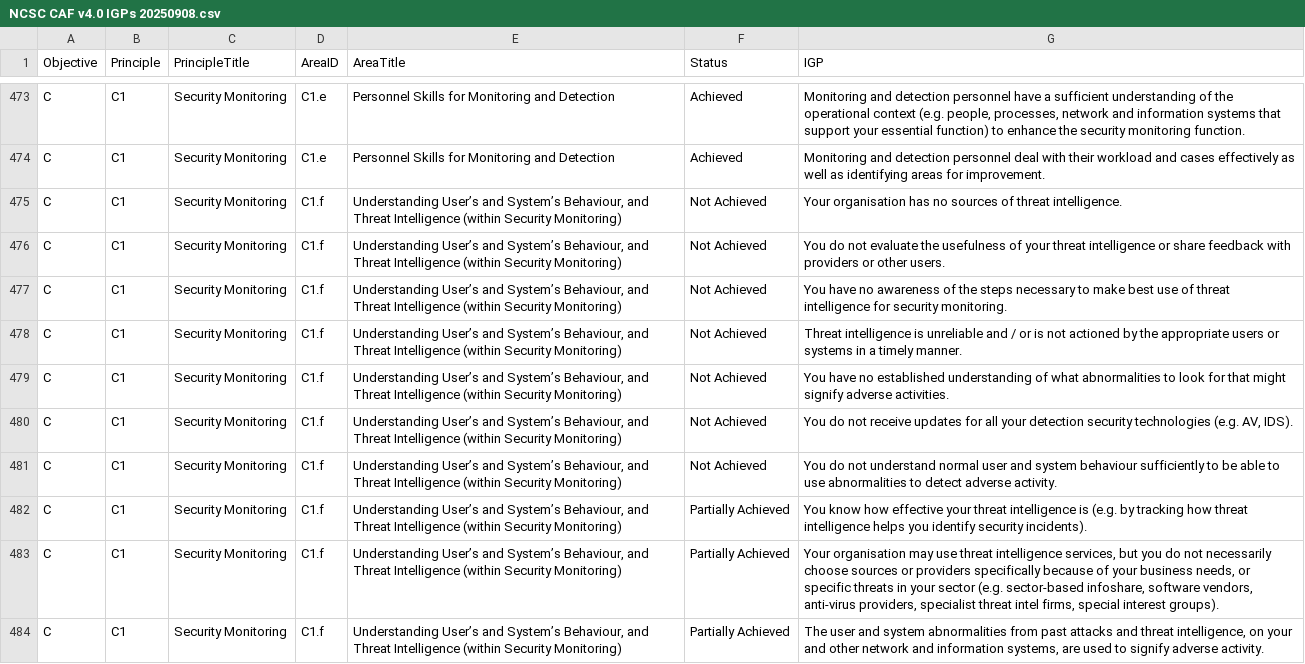
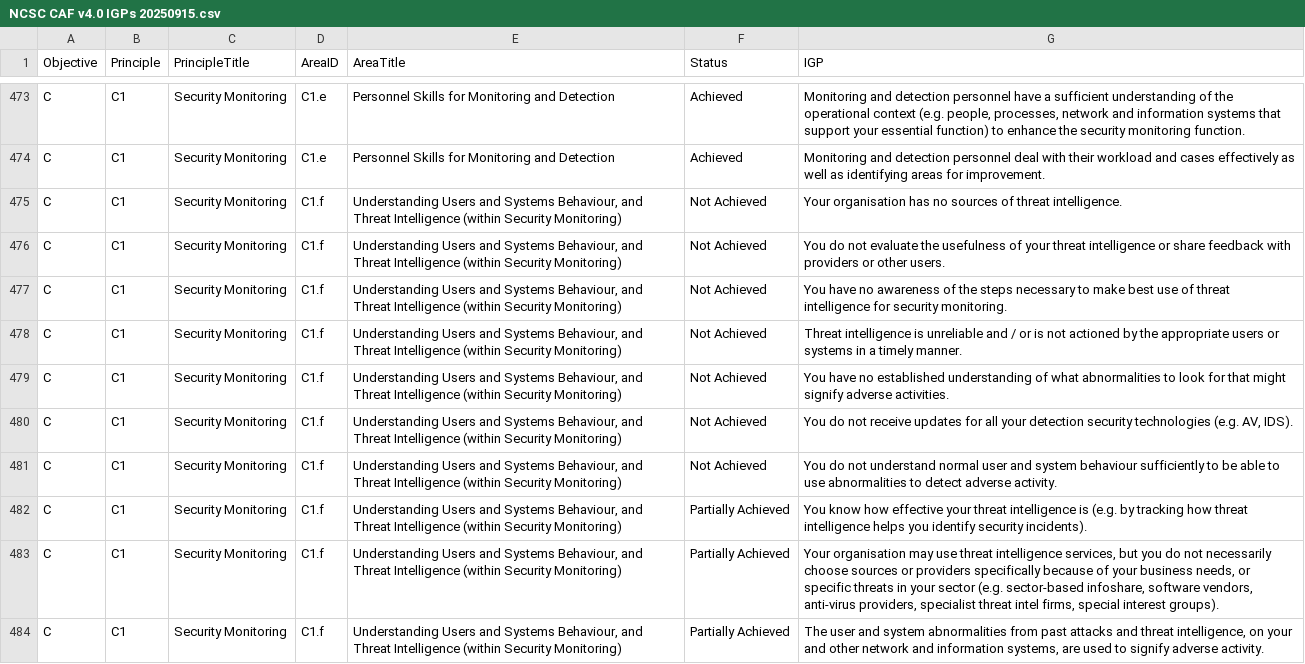
Before and after one commit to Erreinion/NCSC_CAF_v4, a CSV file: NCSC CAF v4.0 IGPs 20250915.csv (was NCSC CAF v4.0 IGPs 20250908.csv), drawn as a sheet; only a part is shown, gaps mark what is left out; the diff covers the shown part only; the diff names each change by its address in the sheet, - before the commit and + after, or states it on an @@ line.

Commit message:
Update and rename NCSC CAF v4.0 IGPs 20250908.csv to NCSC CAF v4.0 IGPs 20250915.csv
fixed punctuation typos

```diff
--- a/NCSC CAF v4.0 IGPs 20250908.csv
+++ b/NCSC CAF v4.0 IGPs 20250915.csv
-E475:E484 (AreaTitle): Understanding User’s and System’s Behaviour, and…
+E475:E484 (AreaTitle): Understanding Users and Systems Behaviour, and…
```
Also changed, not shown: 35 edited cells elsewhere in this file.
